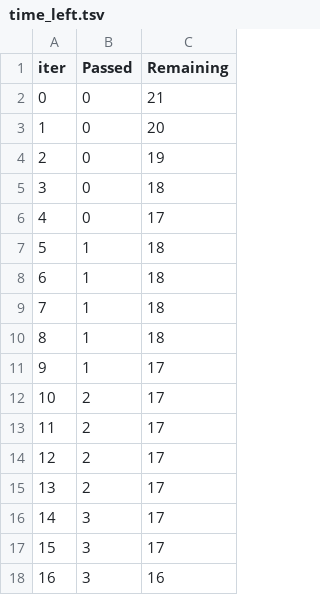
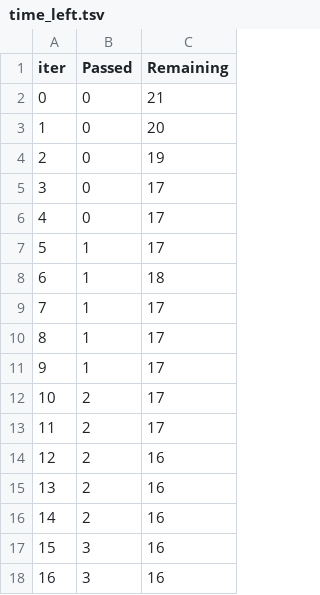
Before and after one commit to Jatin-Kher/ML_Project, a TSV file: catboost_info/time_left.tsv, drawn as a sheet; only a part is shown; the diff covers the shown part only.

```diff
--- a/catboost_info/time_left.tsv
+++ b/catboost_info/time_left.tsv
@@ -4,8 +4,8 @@ iter	Passed	Remaining
 2	0	19
-3	0	18
+3	0	17
 4	0	17
-5	1	18
+5	1	17
 6	1	18
-7	1	18
-8	1	18
+7	1	17
+8	1	17
 9	1	17
@@ -13,6 +13,6 @@ iter	Passed	Remaining
 11	2	17
-12	2	17
-13	2	17
-14	3	17
-15	3	17
+12	2	16
+13	2	16
+14	2	16
+15	3	16
 16	3	16
```
Also changed, not shown: 45 edited cells elsewhere in this file, 5 other files.
